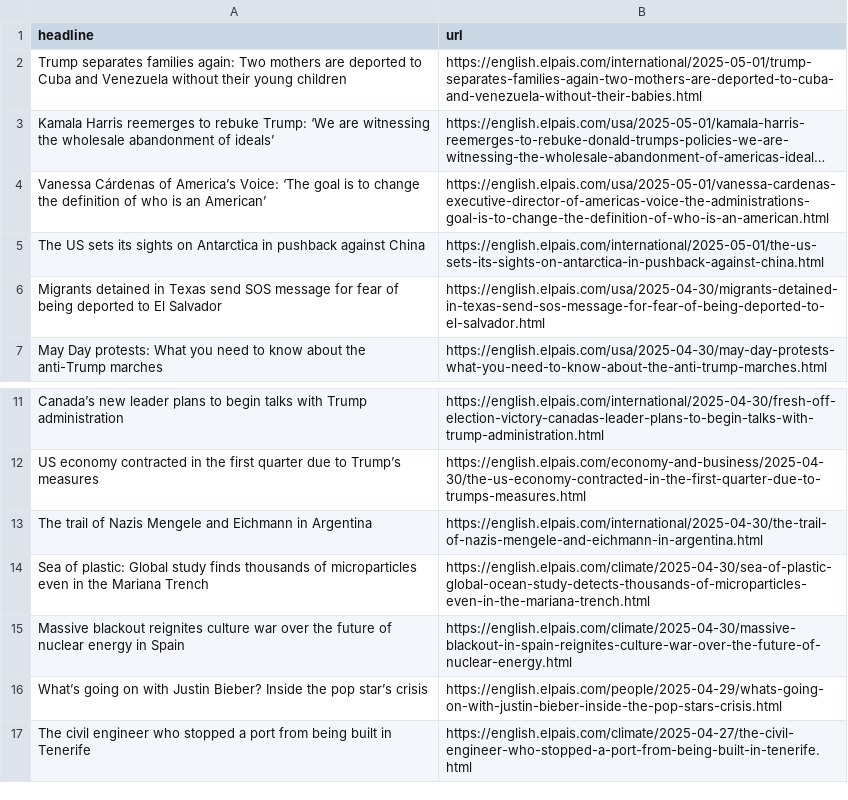
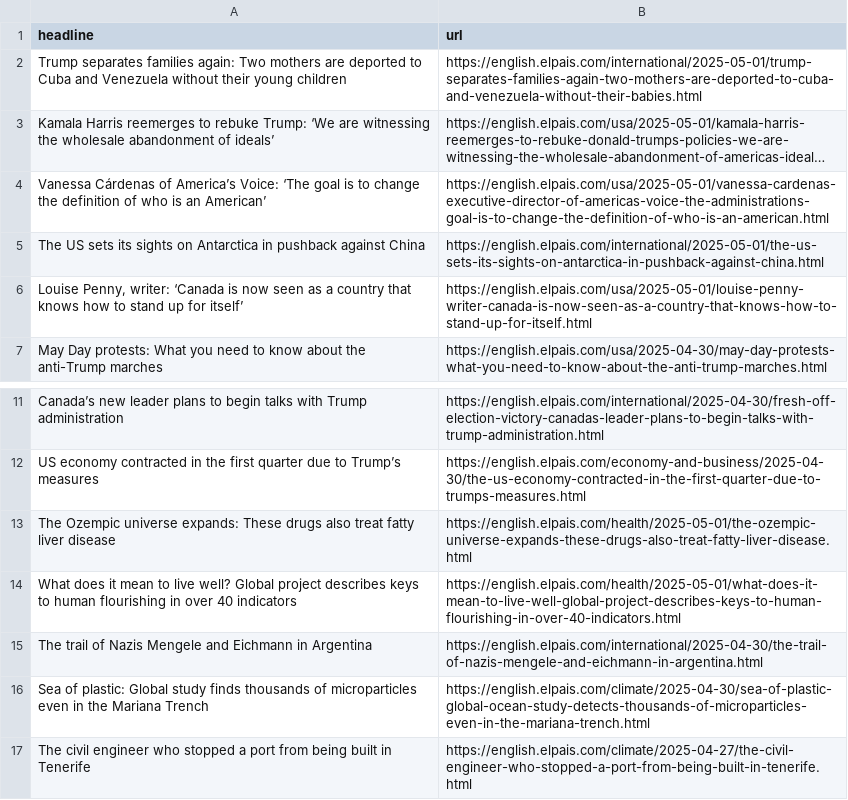
Before and after one commit to berberebecca/el-pais-autoscraper, a CSV file: headlines.csv, drawn as a sheet; only a part is shown, gaps mark what is left out; long unchanged cells end in ….

```diff
--- a/headlines.csv
+++ b/headlines.csv
@@ -5,3 +5,3 @@ Vanessa Cárdenas of America’s Voice: ‘The goal is to change the definition
 The US sets its sights on Antarctica in pushback against China,https://english.elpais.com/international/2025-05-01/the-us-sets-its-sights-on-antarctica-in-pushback-against-china.html
-Migrants detained in Texas send SOS message for fear of being deported to El Salvador,https://english.elpais.com/usa/2025-04-30/migrants-detained-in-texas-send-sos-message-for-fear-of-being-deported-to-el-salvador.html
+"Louise Penny, writer: ‘Canada is now seen as a country that knows how to stand up for itself’ ",https://english.elpais.com/usa/2025-05-01/louise-penny-writer-canada-is-now-seen-as-a-country-that-knows-how-to-stand-up-for-itself.html
 May Day protests: What you need to know about the anti-Trump marches,https://english.elpais.com/usa/2025-04-30/may-day-protests-what-you-need-to-know-about-the-anti-trump-marches.html
@@ -12,6 +12,6 @@ Canada’s new leader plans to begin talks with Trump administration,https://eng
 US economy contracted in the first quarter due to Trump’s measures,https://english.elpais.com/economy-and-business/2025-04-30/the-us-economy-contracted-in-the-first-quarter-due-to-trumps-measures.html
+The Ozempic universe expands: These drugs also treat fatty liver disease,https://english.elpais.com/health/2025-05-01/the-ozempic-universe-expands-these-drugs-also-treat-fatty-liver-disease.html
+What does it mean to live well? Global project describes keys to human flourishing in over 40 indicators ,https://english.elpais.com/health/2025-05-01/what-does-it-mean-to-live-well-global-project-describes-keys-to-human-flourishing-in-over-40-indicators.html
 The trail of Nazis Mengele and Eichmann in Argentina,https://english.elpais.com/international/2025-04-30/the-trail-of-nazis-mengele-and-eichmann-in-argentina.html
 Sea of plastic: Global study finds thousands of microparticles even in the Mariana Trench,https://english.elpais.com/climate/2025-04-30/sea-of-plastic-global-ocean-study-detects-thousands-of-microparticles-even-in-the-mariana-trench.html
-Massive blackout reignites culture war over the future of nuclear energy in Spain,https://english.elpais.com/climate/2025-04-30/massive-blackout-in-spain-reignites-culture-war-over-the-future-of-nuclear-energy.html
-What’s going on with Justin Bieber? Inside the pop star’s crisis,https://english.elpais.com/people/2025-04-29/whats-going-on-with-justin-bieber-inside-the-pop-stars-crisis.html
 The civil engineer who stopped a port from being built in Tenerife,https://english.elpais.com/climate/2025-04-27/the-civil-engineer-who-stopped-a-port-from-being-built-in-tenerife.html
```
